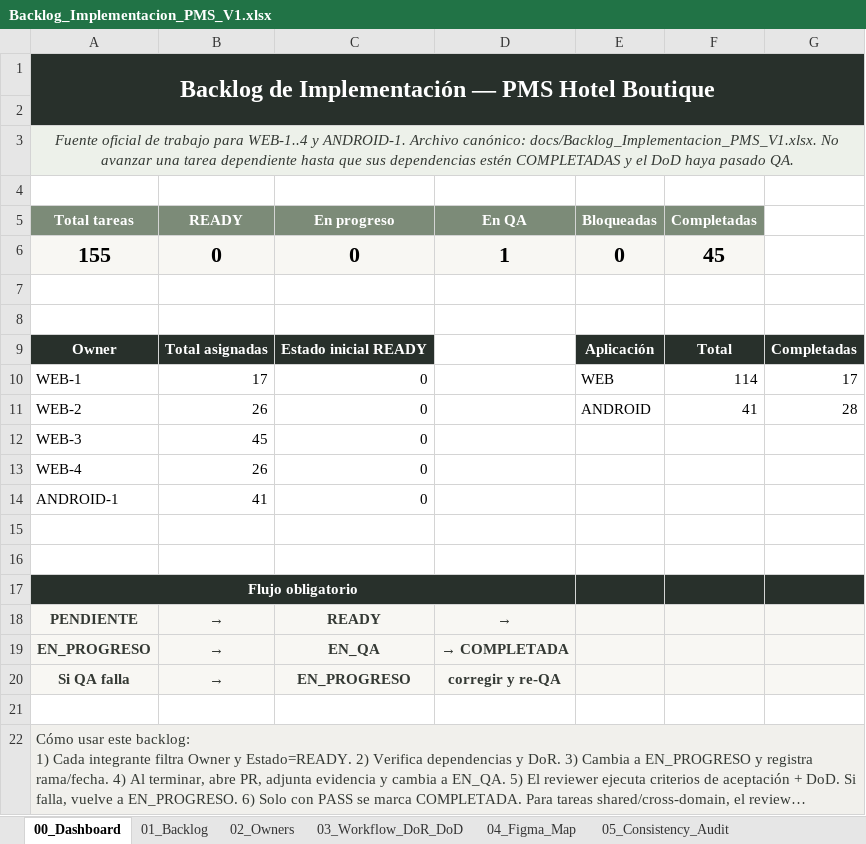
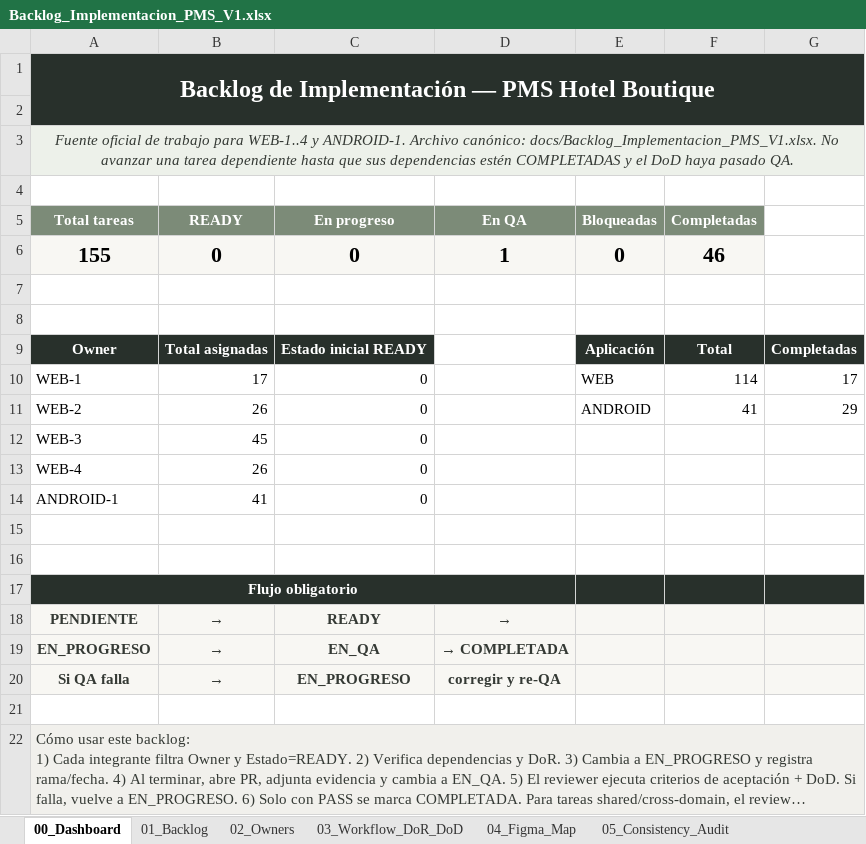
Before and after one commit to Al0219/pms-hotel-boutique, an Excel workbook: docs/Backlog_Implementacion_PMS_V1.xlsx, sheet 00_Dashboard, drawn as a sheet; long unchanged cells end in …; values as stored, in another font and other column widths than the file's, no borders; charts and pictures not drawn; the diff names each change by its address in the sheet, - before the commit and + after, or states it on an @@ line.

```diff
--- a/docs/Backlog_Implementacion_PMS_V1.xlsx (sheet 00_Dashboard)
+++ b/docs/Backlog_Implementacion_PMS_V1.xlsx (sheet 00_Dashboard)
-F6 (Completadas): 45
+F6 (Completadas): 46
-G11: 28
+G11: 29
```
Also changed, not shown: sheet 01_Backlog, 27 other files.
